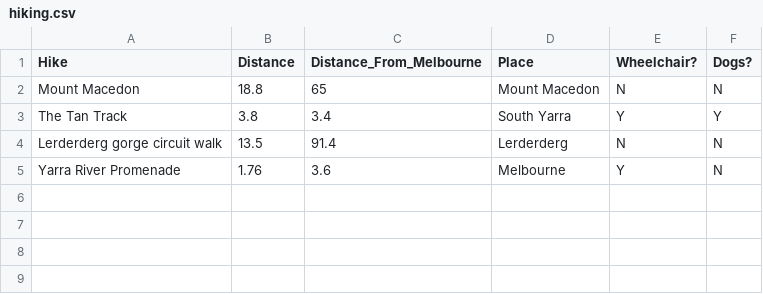
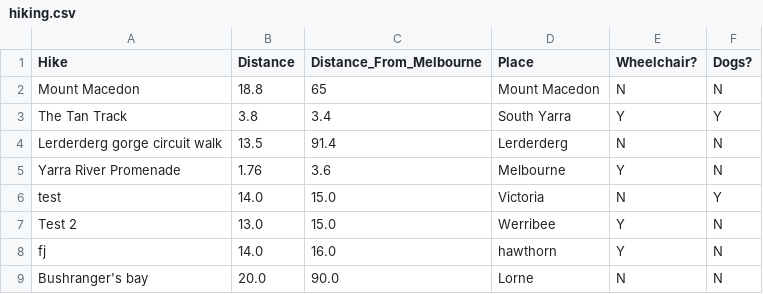
Before and after one commit to themishmash/hiking-terminal-app, a CSV file: src/hiking.csv, drawn as a sheet; the diff names each change by its address in the sheet, - before the commit and + after, or states it on an @@ line.

Commit message:
updated so data saves to csv file better and user can see hikes they added

```diff
--- a/src/hiking.csv
+++ b/src/hiking.csv
+row 6: test | 14.0 | 15.0 | Victoria | N | Y
+row 7: Test 2 | 13.0 | 15.0 | Werribee | Y | N
+row 8: fj | 14.0 | 16.0 | hawthorn | Y | N
+row 9: Bushranger's bay | 20.0 | 90.0 | Lorne | N | N
```
Also changed, not shown: 1 other file.
